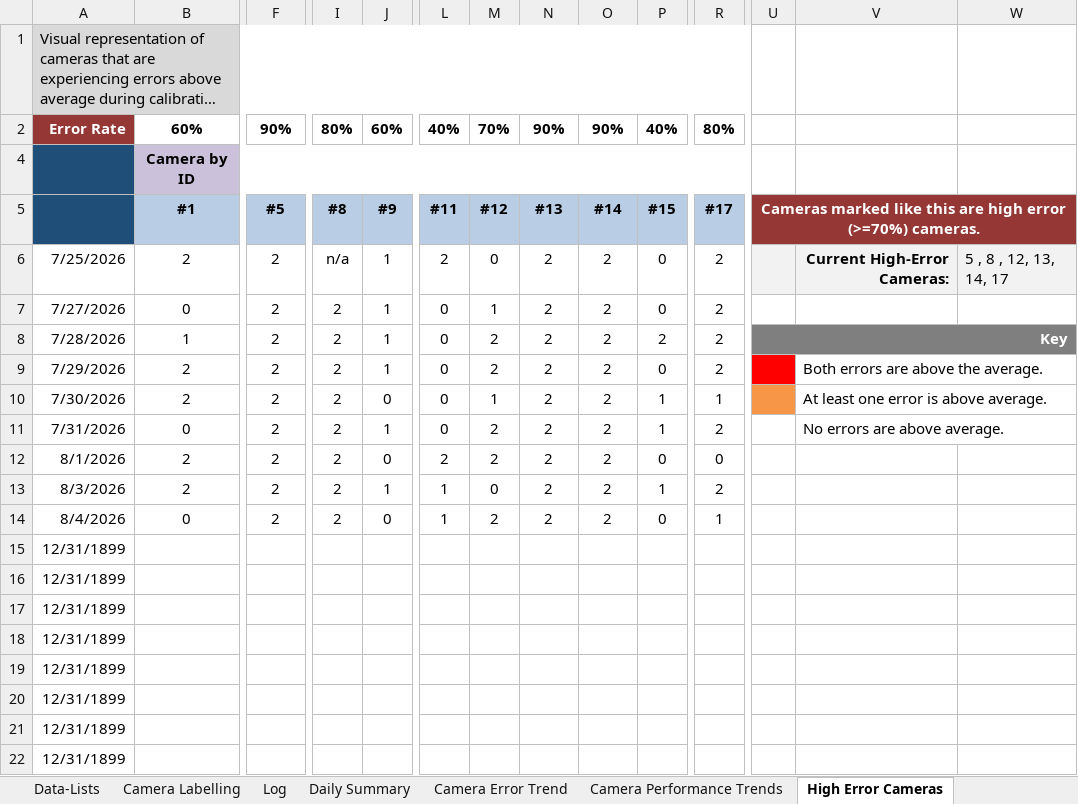
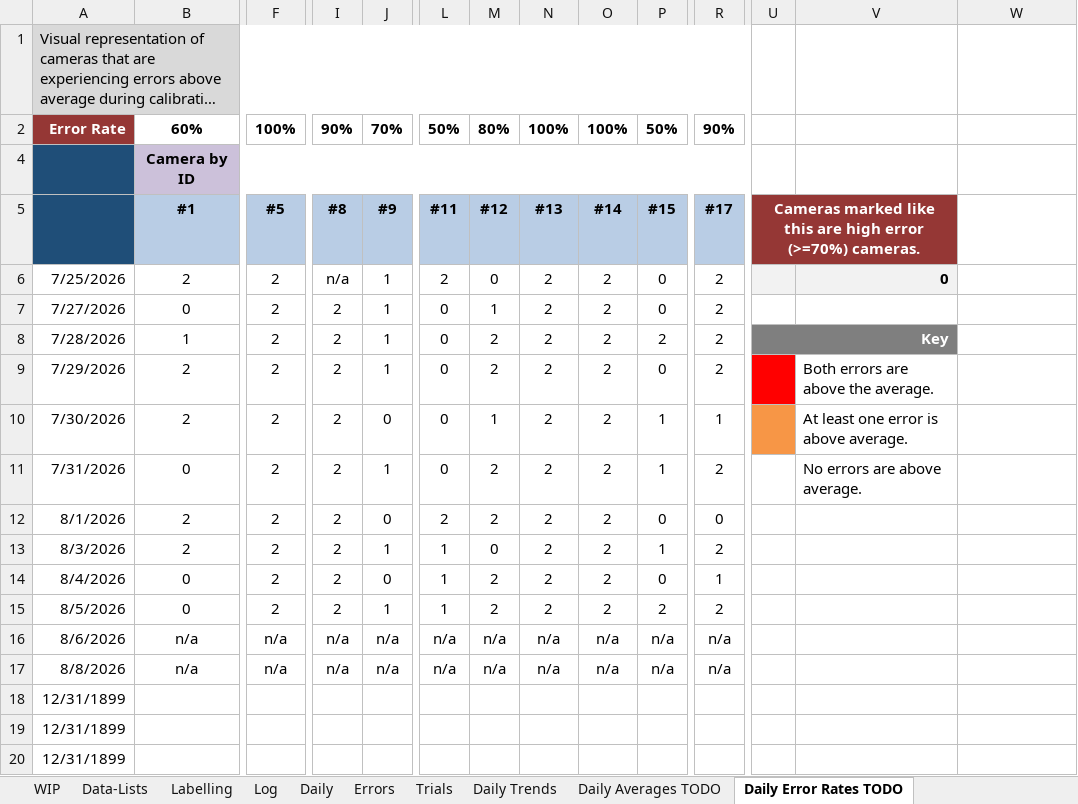
Before and after one commit to newwby/vicon-documentation, an Excel workbook: Documentation Data/LCAS Vicon Calibration Tracker.xlsx, sheet Daily Error Rates TODO, drawn as a sheet; only a part is shown, gaps mark what is left out; the shorter side is filled out with more unchanged rows; long unchanged cells end in …; values as stored, in another font and other column widths than the file's, no borders; conditional formats not drawn; removed rows and columns are numbered as before the commit, all else as after; rows hold the shown columns only; the diff names each change by its address in the sheet, - before the commit and + after, or states it on an @@ line.

```diff
--- a/Documentation Data/LCAS Vicon Calibration Tracker.xlsx (sheet Daily Error Rates TODO)
+++ b/Documentation Data/LCAS Vicon Calibration Tracker.xlsx (sheet Daily Error Rates TODO)
-sheet tab: Camera Labelling
+sheet tab: Labelling
-sheet tab: Daily Summary
+sheet tab: Daily
-sheet tab: Camera Error Trend
+sheet tab: Daily Trends
-sheet tab: Camera Performance Trends
+sheet tab: Daily Averages TODO
-sheet tab: High Error Cameras
+sheet tab: Daily Error Rates TODO
+sheet tab: WIP
+sheet tab: Errors
+sheet tab: Trials
-F2: 90%
+F2: 100%
-I2: 80%
+I2: 90%
-J2: 60%
+J2: 70%
-L2: 40%
+L2: 50%
-M2: 70%
+M2: 80%
-N2: 90%
+N2: 100%
-O2: 90%
+O2: 100%
-P2: 40%
+P2: 50%
-R2: 80%
+R2: 90%
-U5:W5 merged
+U5:V5 merged
-W5 fill: #953735
+W5 fill: none
-V6: Current High-Error Cameras:
+V6: 0
-W6: 5 , 8 , 12, 13, 14, 17
+W6: (empty)
-W6 fill: #F2F2F2
+W6 fill: none
-U8:W8 merged
+U8:V8 merged
-W8 fill: #7F7F7F
+W8 fill: none
-V9:W9 merged
-V10:W10 merged
-V11:W11 merged
-row 15: 12/31/1899
-row 16: 12/31/1899
-row 17: 12/31/1899
+row 15: 8/5/2026 | 0 | 2 | 2 | 1 | 1 | 2 | 2 | 2 | 2 | 2
+row 16: 8/6/2026 | n/a | n/a | n/a | n/a | n/a | n/a | n/a | n/a | n/a | n/a
+row 17: 8/8/2026 | n/a | n/a | n/a | n/a | n/a | n/a | n/a | n/a | n/a | n/a
```
Also changed, not shown: sheet Log, sheet Daily Trends, sheet Daily Averages TODO, sheet Daily, sheet Data-Lists, sheet Problem Cameras TODO, other sheet tabs, formulas that keep their value, hidden cells, charts or pictures, Documentation Data/LCAS Vicon Temperature Tracker.xlsx, 12 other files.
